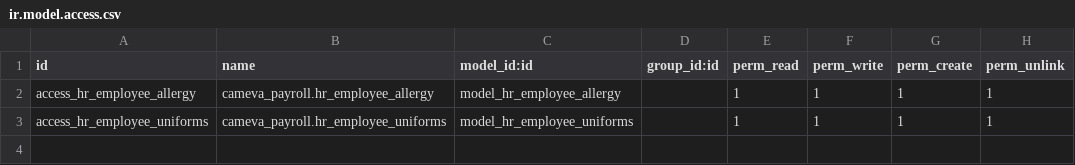
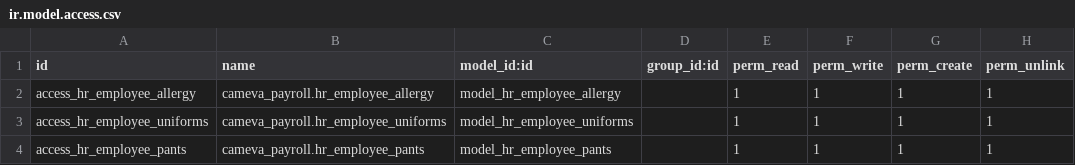
Before and after one commit to juanz11/odoo12, a CSV file: cameva_payroll/security/ir.model.access.csv, drawn as a sheet; the diff names each change by its address in the sheet, - before the commit and + after, or states it on an @@ line.

```diff
--- a/cameva_payroll/security/ir.model.access.csv
+++ b/cameva_payroll/security/ir.model.access.csv
+row 4: access_hr_employee_pants | cameva_payroll.hr_employee_pants | model_hr_employee_pants |  | 1 | 1 | 1 | 1
```
Also changed, not shown: 17 other files.
